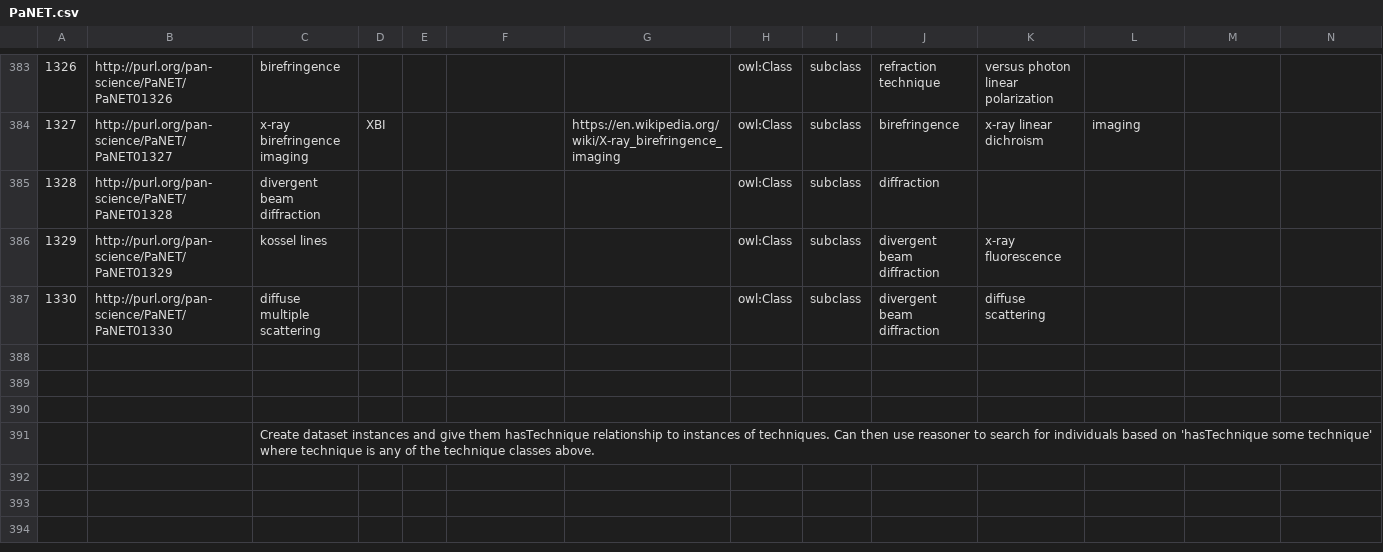
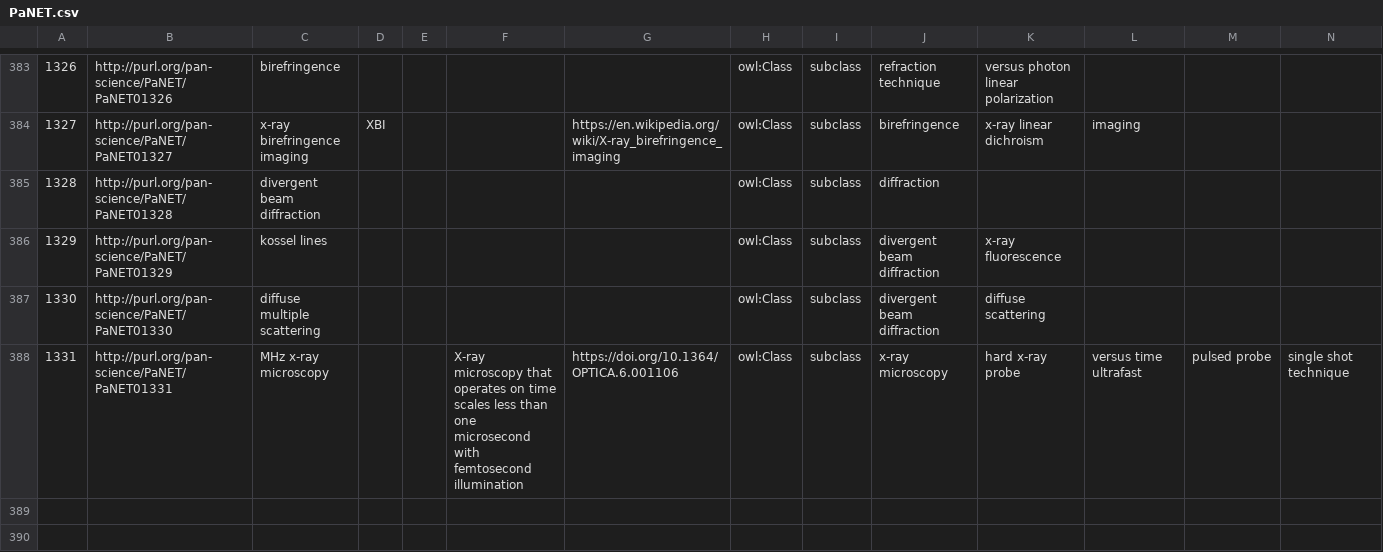
Before and after one commit to eilmiv/PaNET, a CSV file: source/PaNET.csv, drawn as a sheet; only a part is shown, gaps mark what is left out; the shorter side is filled out with more unchanged rows; rows hold the shown columns only; the diff names each change by its address in the sheet, - before the commit and + after, or states it on an @@ line.

Commit message:
Add MHz X-ray microscopy as new term
Closes #140

```diff
--- a/source/PaNET.csv
+++ b/source/PaNET.csv
-row 388: (empty)
+row 388: 1331 | http://purl.org/pan-science/PaNET/PaNET01331 | MHz x-ray microscopy |  |  | X-ray microscopy that operates on time scales less than one microsecond with femtosecond illumination | https://doi.org/10.1364/OPTICA.6.001106 | owl:Class | subclass | x-ray microscopy | hard x-ray probe | versus time ultrafast | pulsed probe | single shot technique
```
